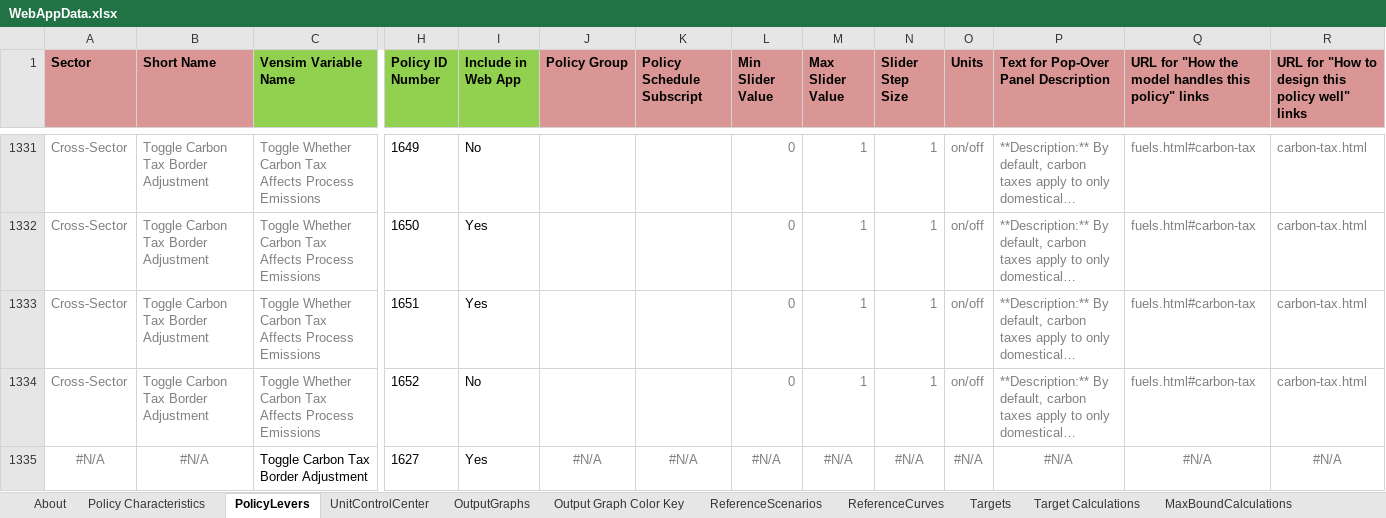
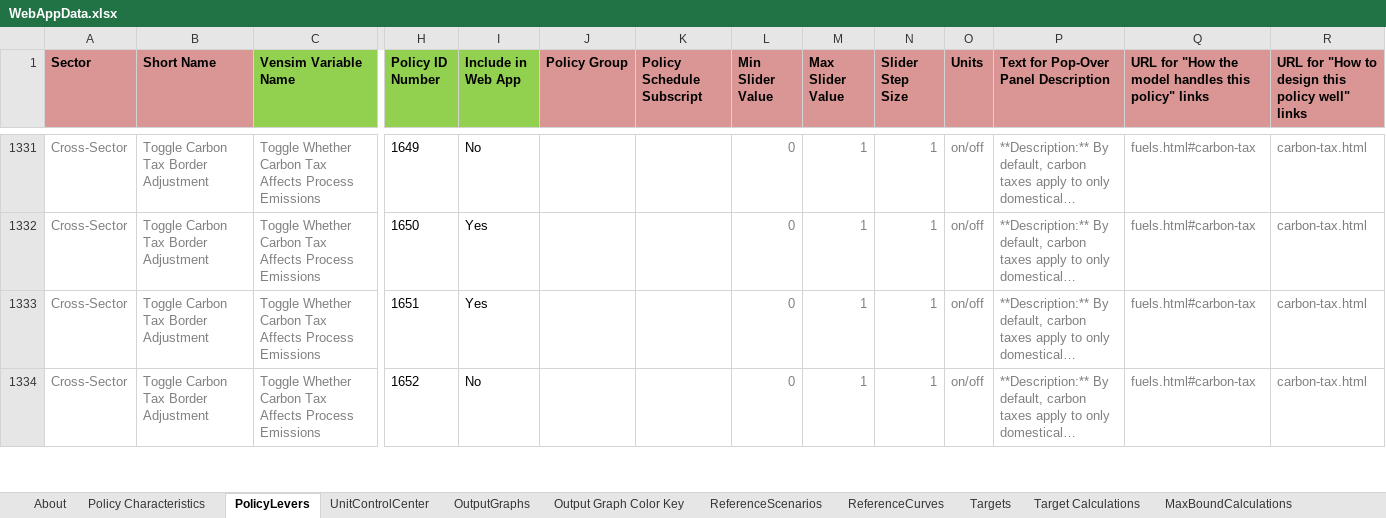
Before and after one commit to EnergyInnovation/eps-eu, an Excel workbook: WebAppData.xlsx, sheet PolicyLevers, drawn as a sheet; only a part is shown, gaps mark what is left out; long unchanged cells end in …; values as stored, in another font and other column widths than the file's, no borders; conditional formats not drawn; removed rows and columns are numbered as before the commit, all else as after; rows hold the shown columns only; the diff covers the shown part only; the diff names each change by its address in the sheet, - before the commit and + after, or states it on an @@ line.

Commit message:
webapp data file fix

```diff
--- a/WebAppData.xlsx (sheet PolicyLevers)
+++ b/WebAppData.xlsx (sheet PolicyLevers)
-row 1335: #N/A | #N/A | Toggle Carbon Tax Border Adjustment | 1627 | Yes | #N/A | #N/A | #N/A | #N/A | #N/A | #N/A | #N/A | #N/A | #N/A
```
Also changed, not shown: 1 added row elsewhere in this sheet, sheet Policy Characteristics.
